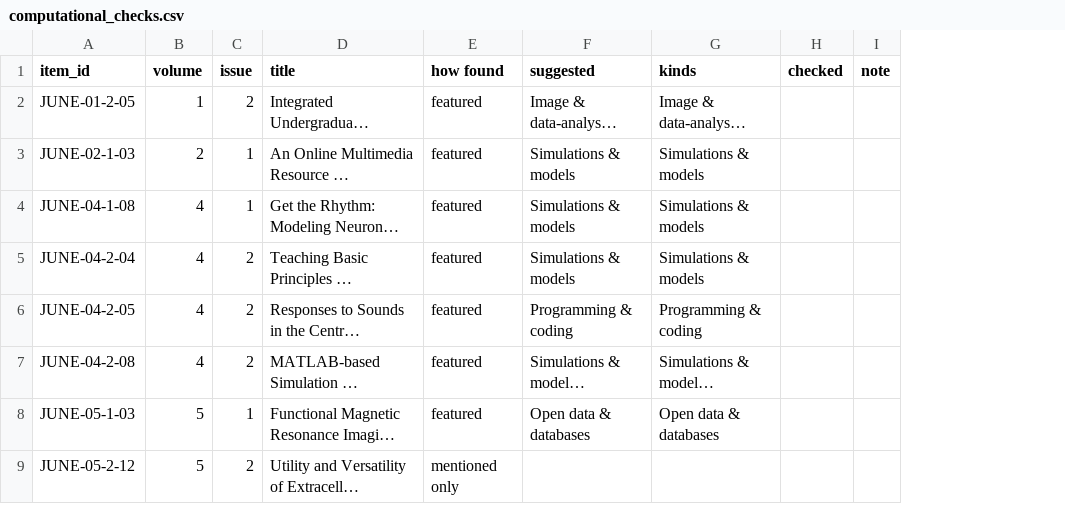
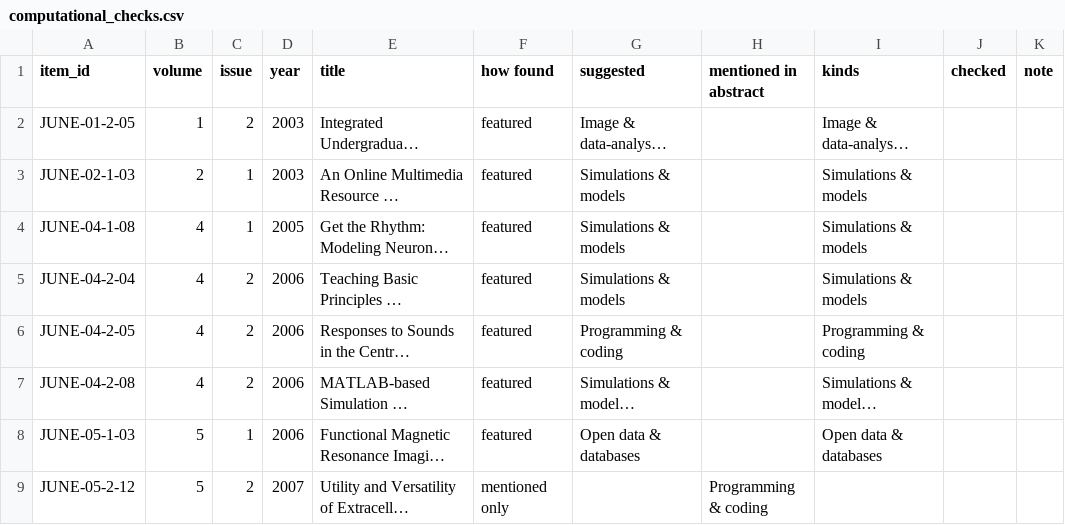
Before and after one commit to ajuavinett/JUNE_Utilities, a CSV file: computational_checks.csv, drawn as a sheet; only a part is shown; long unchanged cells end in …; the diff names each change by its address in the sheet, - before the commit and + after, or states it on an @@ line.

```diff
--- a/computational_checks.csv
+++ b/computational_checks.csv
+column D (year), rows 2-9: 2003 | 2003 | 2005 | 2006 | 2006 | 2006 | 2006 | 2007
+column H (mentioned in abstract), row 9: Programming & coding
```
Also changed, not shown: 1 other file.
